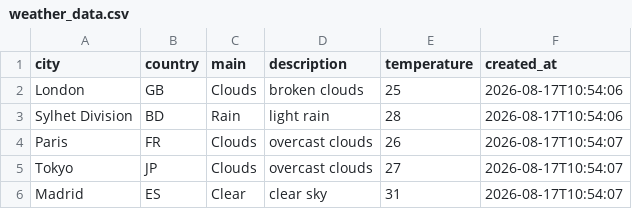
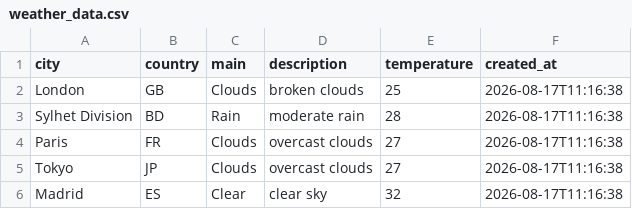
Before and after one commit to amzzz930/amin_repository, a CSV file: weather_data.csv, drawn as a sheet.

```diff
--- a/weather_data.csv
+++ b/weather_data.csv
@@ -1,6 +1,6 @@
 city,country,main,description,temperature,created_at
-London,GB,Clouds,broken clouds,25,2026-08-17T10:54:06
-Sylhet Division,BD,Rain,light rain,28,2026-08-17T10:54:06
-Paris,FR,Clouds,overcast clouds,26,2026-08-17T10:54:07
-Tokyo,JP,Clouds,overcast clouds,27,2026-08-17T10:54:07
-Madrid,ES,Clear,clear sky,31,2026-08-17T10:54:07
+London,GB,Clouds,broken clouds,25,2026-08-17T11:16:38
+Sylhet Division,BD,Rain,moderate rain,28,2026-08-17T11:16:38
+Paris,FR,Clouds,overcast clouds,27,2026-08-17T11:16:38
+Tokyo,JP,Clouds,overcast clouds,27,2026-08-17T11:16:38
+Madrid,ES,Clear,clear sky,32,2026-08-17T11:16:38
```
